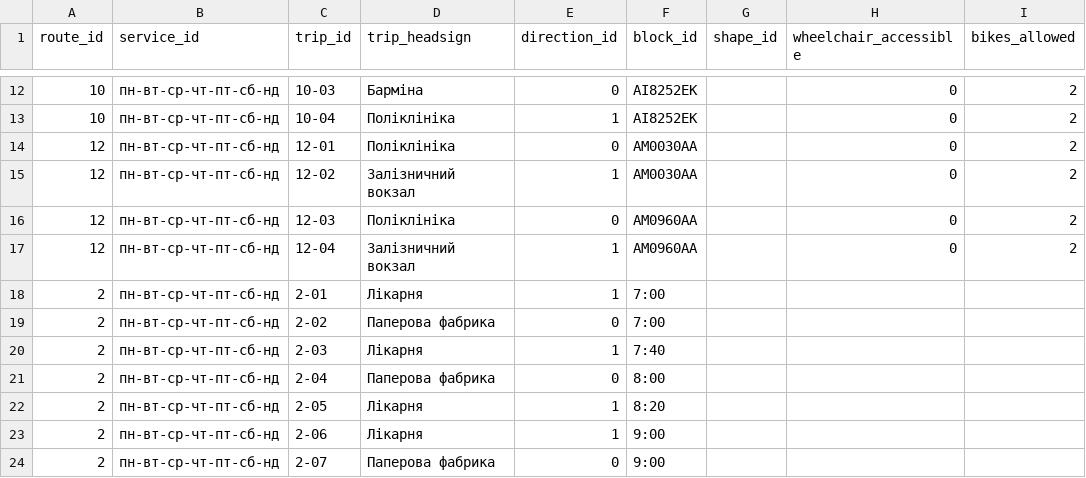
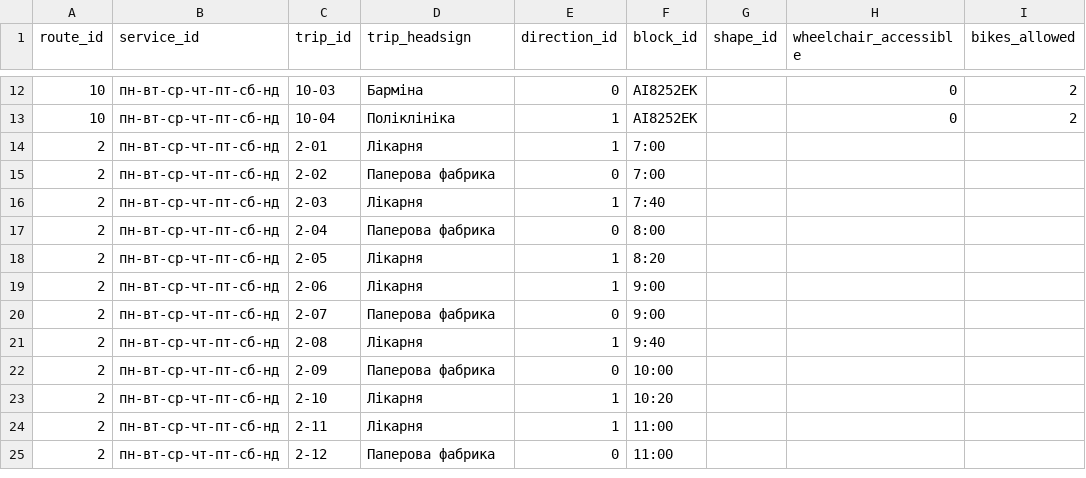
Before and after one commit to drivling/kyiv-malyn-booking, a CSV file: data/malyn-transport/malyn_transport_unified.csv, drawn as a sheet; only a part is shown, gaps mark what is left out; the shorter side is filled out with more unchanged rows; removed rows and columns are numbered as before the commit, all else as after; the diff covers the shown part only; the diff names each change by its address in the sheet, - before the commit and + after, or states it on an @@ line.

```diff
--- a/data/malyn-transport/malyn_transport_unified.csv
+++ b/data/malyn-transport/malyn_transport_unified.csv
-row 14: 12 | пн-вт-ср-чт-пт-сб-нд | 12-01 | Поліклініка | 0 | АМ0030АА |  | 0 | 2
-row 15: 12 | пн-вт-ср-чт-пт-сб-нд | 12-02 | Залізничний вокзал | 1 | АМ0030АА |  | 0 | 2
-row 16: 12 | пн-вт-ср-чт-пт-сб-нд | 12-03 | Поліклініка | 0 | АМ0960АА |  | 0 | 2
-row 17: 12 | пн-вт-ср-чт-пт-сб-нд | 12-04 | Залізничний вокзал | 1 | АМ0960АА |  | 0 | 2
```
Also changed, not shown: 25 added rows elsewhere in this file, 3 other files.
